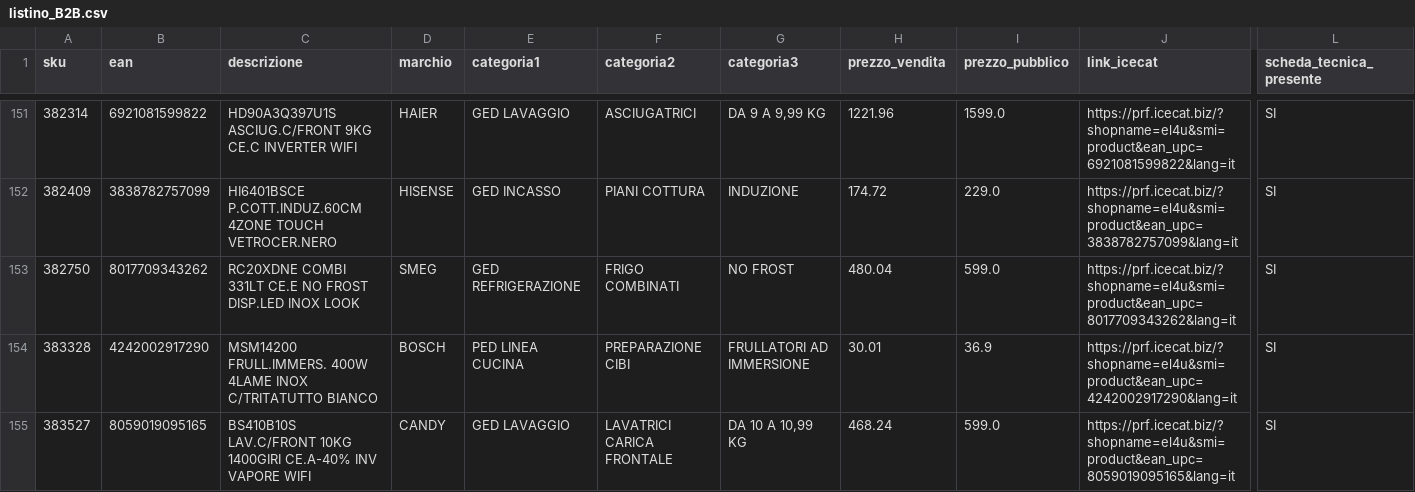
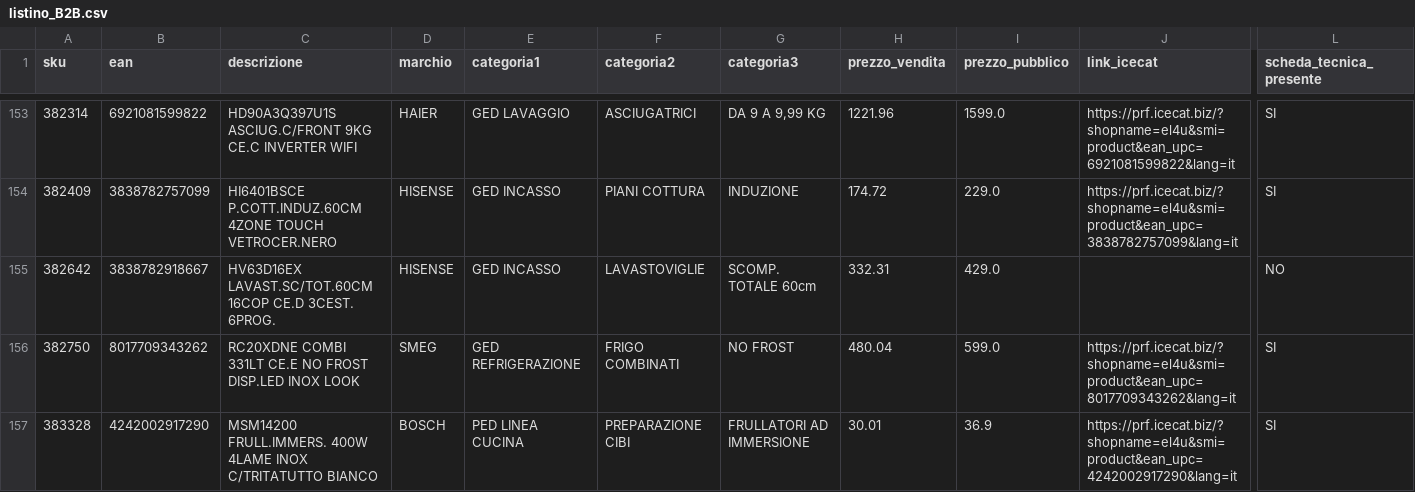
Before and after one commit to el4u-b2b/listino-b2b, a CSV file: listino_B2B.csv, drawn as a sheet; only a part is shown, gaps mark what is left out; the shorter side is filled out with more unchanged rows; rows hold the shown columns only; the diff covers the shown part only; the diff names each change by its address in the sheet, - before the commit and + after, or states it on an @@ line.

```diff
--- a/listino_B2B.csv
+++ b/listino_B2B.csv
+row 155: 382642 | 3838782918667 | HV63D16EX LAVAST.SC/TOT.60CM 16COP CE.D 3CEST. 6PROG. | HISENSE | GED INCASSO | LAVASTOVIGLIE | SCOMP. TOTALE 60cm | 332.31 | 429.0 |  | NO
```
Also changed, not shown: 8 added rows and 4 removed rows elsewhere in this file, 1 other file.
